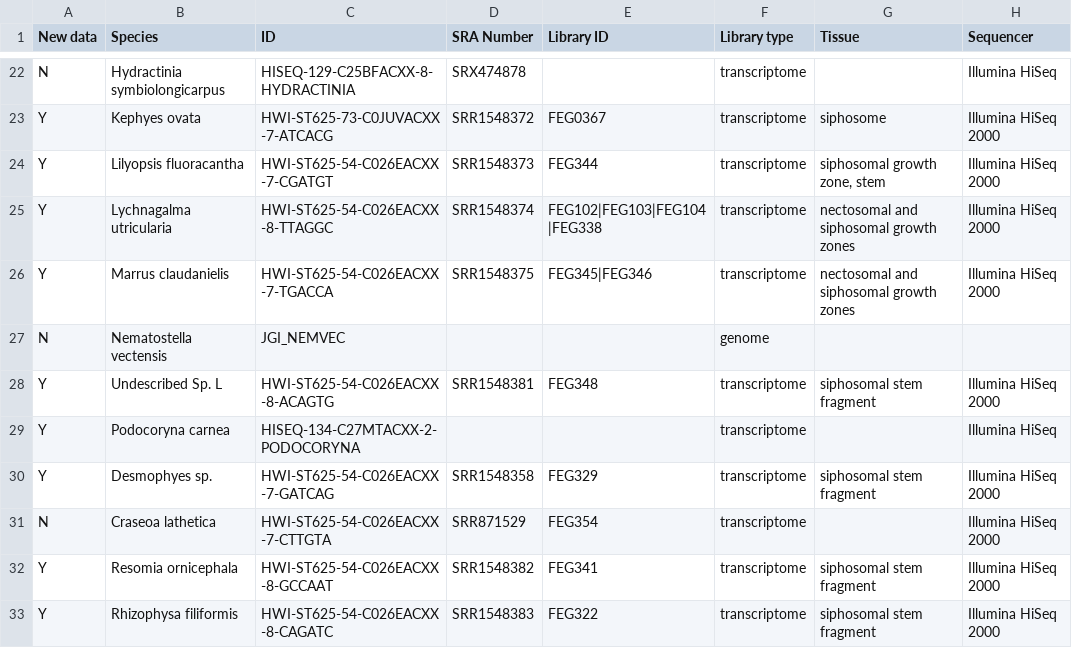
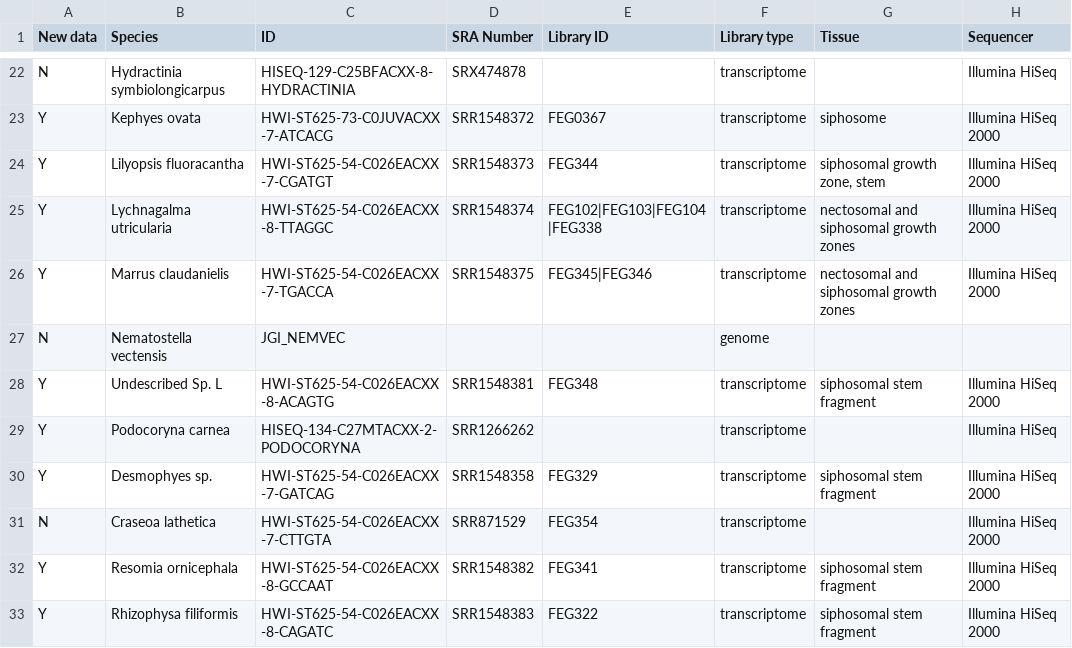
Before and after one commit to caseywdunn/siphonophore_phylogeny_2017, a CSV file: supplementary_info/Supplementary_data_1_Specimen_data.csv, drawn as a sheet; only a part is shown, gaps mark what is left out; the diff names each change by its address in the sheet, - before the commit and + after, or states it on an @@ line.

Commit message:
fixed typos, formatting

```diff
--- a/supplementary_info/Supplementary_data_1_Specimen_data.csv
+++ b/supplementary_info/Supplementary_data_1_Specimen_data.csv
-D29 (SRA Number): (empty)
+D29 (SRA Number): SRR1266262
```
Also changed, not shown: 4 other files.
